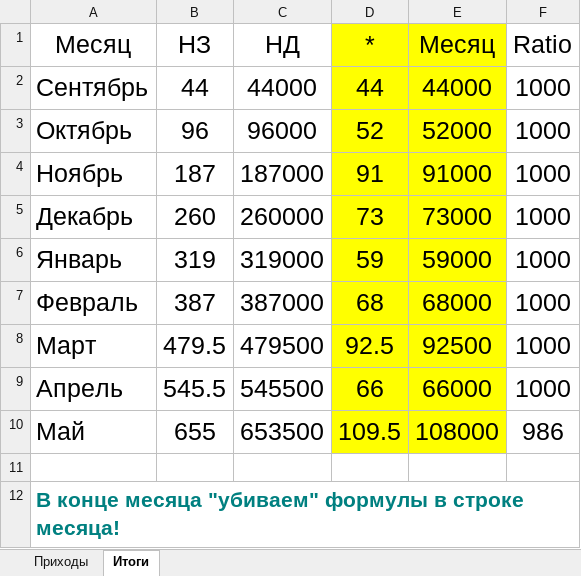
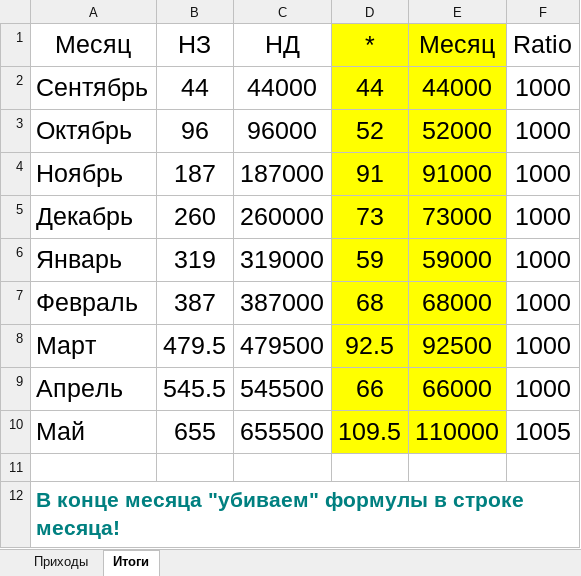
Before and after one commit to Rumanezzo/RumanezzoTkinter, an Excel workbook: 2021-2022.xlsx, sheet Итоги, drawn as a sheet; values as stored, in another font and other column widths than the file's, no borders; charts and pictures not drawn; the diff names each change by its address in the sheet, - before the commit and + after, or states it on an @@ line.

```diff
--- a/2021-2022.xlsx (sheet Итоги)
+++ b/2021-2022.xlsx (sheet Итоги)
-C10 (НД): 653500
+C10 (НД): 655500
-E10 (Месяц): 108000
+E10 (Месяц): 110000
-F10 (Ratio): 986
+F10 (Ratio): 1005
```
Also changed, not shown: sheet Приходы, charts or pictures, 7 other files.
